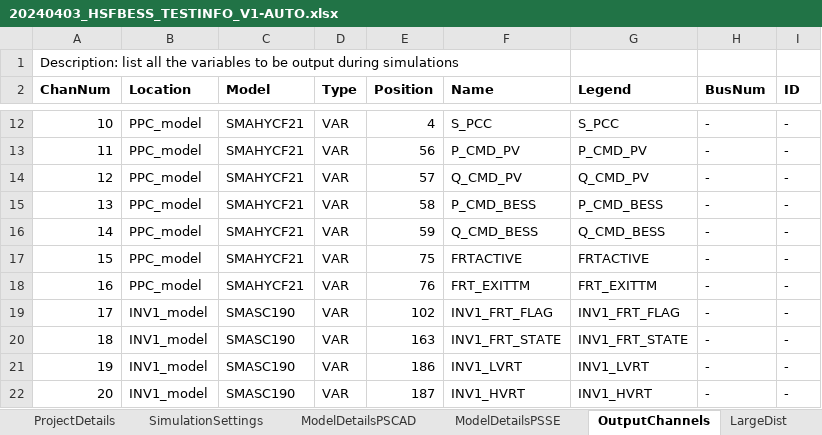
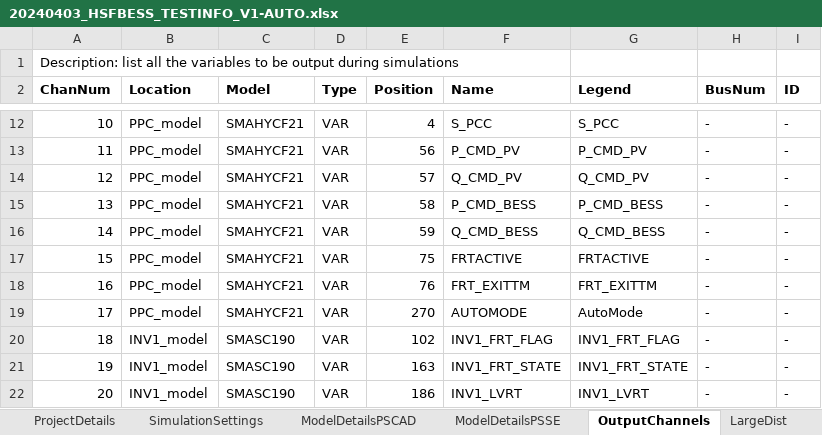
Before and after one commit to Mojtaba-jabbarii/HorshamLatest, an Excel workbook: test_scenario_definitions/20240403_HSFBESS_TESTINFO_V1-AUTO.xlsx, sheet OutputChannels, drawn as a sheet; only a part is shown, gaps mark what is left out; the shorter side is filled out with more unchanged rows; values as stored, in another font and other column widths than the file's, no borders; 1 other sheet too large or unreadable and not compared; addresses are those after the commit; the diff names each change by its address in the sheet, - before the commit and + after, or states it on an @@ line.

```diff
--- a/test_scenario_definitions/20240403_HSFBESS_TESTINFO_V1-AUTO.xlsx (sheet OutputChannels)
+++ b/test_scenario_definitions/20240403_HSFBESS_TESTINFO_V1-AUTO.xlsx (sheet OutputChannels)
+row 19: 17 | PPC_model | SMAHYCF21 | VAR | 270 | AUTOMODE | AutoMode | - | -
@@ column A (ChanNum) renumbered from row 20 down @@
```
Also changed, not shown: sheet ModelDetailsPSSE, formulas that keep their value, charts or pictures, test_scenario_definitions/20240403_HSFBESS_TESTINFO_V1.xlsx, 17 other files.
